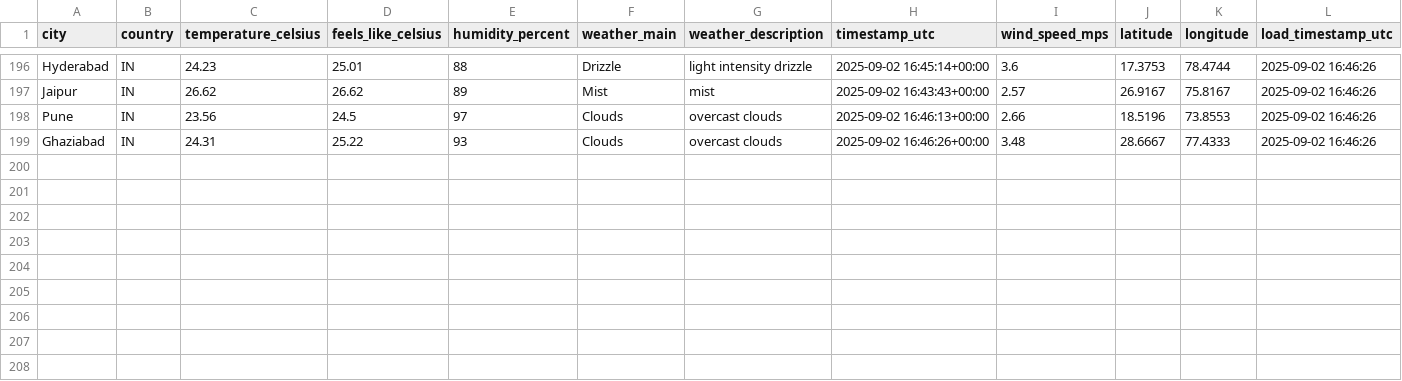
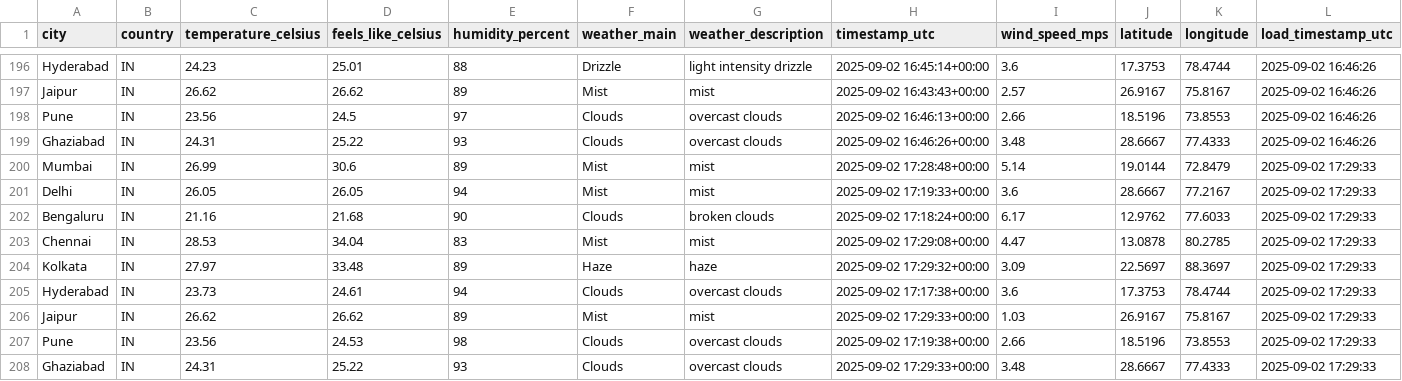
Before and after one commit to 4yushraman-jpg/weather-dashboard, a CSV file: weather_data.csv, drawn as a sheet; only a part is shown, gaps mark what is left out; the diff names each change by its address in the sheet, - before the commit and + after, or states it on an @@ line.

```diff
--- a/weather_data.csv
+++ b/weather_data.csv
+row 200: Mumbai | IN | 26.99 | 30.6 | 89 | Mist | mist | 2025-09-02 17:28:48+00:00 | 5.14 | 19.0144 | 72.8479 | 2025-09-02 17:29:33
+row 201: Delhi | IN | 26.05 | 26.05 | 94 | Mist | mist | 2025-09-02 17:19:33+00:00 | 3.6 | 28.6667 | 77.2167 | 2025-09-02 17:29:33
+row 202: Bengaluru | IN | 21.16 | 21.68 | 90 | Clouds | broken clouds | 2025-09-02 17:18:24+00:00 | 6.17 | 12.9762 | 77.6033 | 2025-09-02 17:29:33
+row 203: Chennai | IN | 28.53 | 34.04 | 83 | Mist | mist | 2025-09-02 17:29:08+00:00 | 4.47 | 13.0878 | 80.2785 | 2025-09-02 17:29:33
+row 204: Kolkata | IN | 27.97 | 33.48 | 89 | Haze | haze | 2025-09-02 17:29:32+00:00 | 3.09 | 22.5697 | 88.3697 | 2025-09-02 17:29:33
+row 205: Hyderabad | IN | 23.73 | 24.61 | 94 | Clouds | overcast clouds | 2025-09-02 17:17:38+00:00 | 3.6 | 17.3753 | 78.4744 | 2025-09-02 17:29:33
+row 206: Jaipur | IN | 26.62 | 26.62 | 89 | Mist | mist | 2025-09-02 17:29:33+00:00 | 1.03 | 26.9167 | 75.8167 | 2025-09-02 17:29:33
+row 207: Pune | IN | 23.56 | 24.53 | 98 | Clouds | overcast clouds | 2025-09-02 17:19:38+00:00 | 2.66 | 18.5196 | 73.8553 | 2025-09-02 17:29:33
+row 208: Ghaziabad | IN | 24.31 | 25.22 | 93 | Clouds | overcast clouds | 2025-09-02 17:29:33+00:00 | 3.48 | 28.6667 | 77.4333 | 2025-09-02 17:29:33
```
Also changed, not shown: 1 other file.
